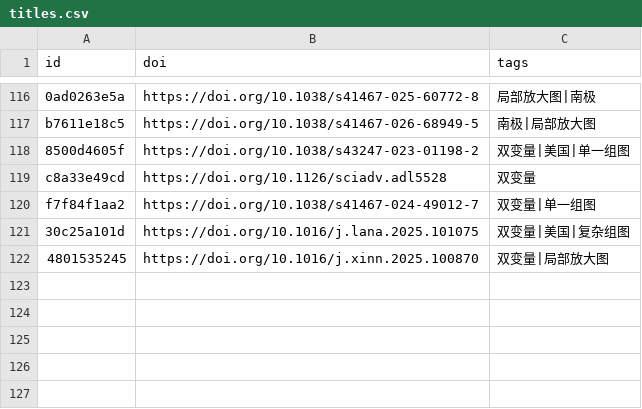
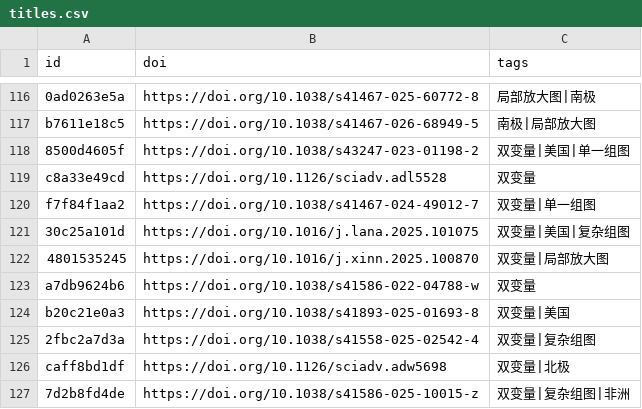
Before and after one commit to zbhgis/GeoSciPlot, a CSV file: meta/titles.csv, drawn as a sheet; only a part is shown, gaps mark what is left out; the diff names each change by its address in the sheet, - before the commit and + after, or states it on an @@ line.

```diff
--- a/meta/titles.csv
+++ b/meta/titles.csv
+row 123: a7db9624b6 | https://doi.org/10.1038/s41586-022-04788-w | 双变量
+row 124: b20c21e0a3 | https://doi.org/10.1038/s41893-025-01693-8 | 双变量|美国
+row 125: 2fbc2a7d3a | https://doi.org/10.1038/s41558-025-02542-4 | 双变量|复杂组图
+row 126: caff8bd1df | https://doi.org/10.1126/sciadv.adw5698 | 双变量|北极
+row 127: 7d2b8fd4de | https://doi.org/10.1038/s41586-025-10015-z | 双变量|复杂组图|非洲
```
Also changed, not shown: 11 other files.
